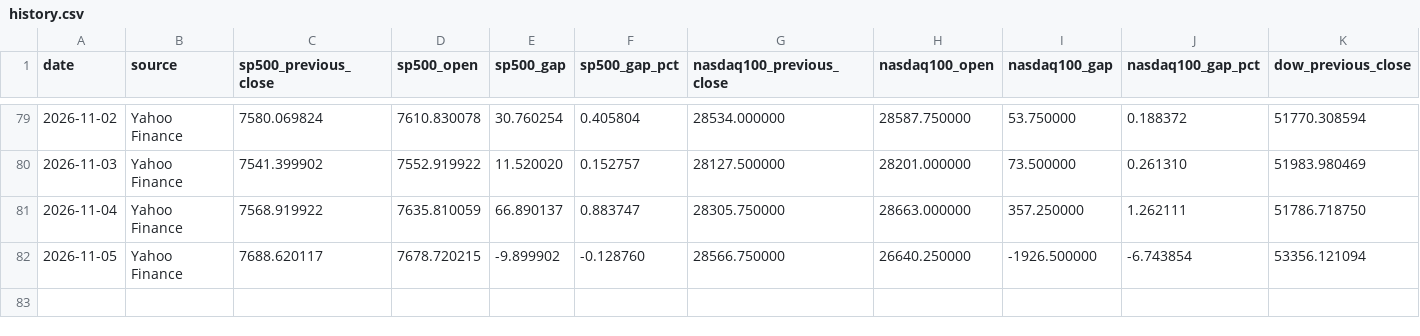
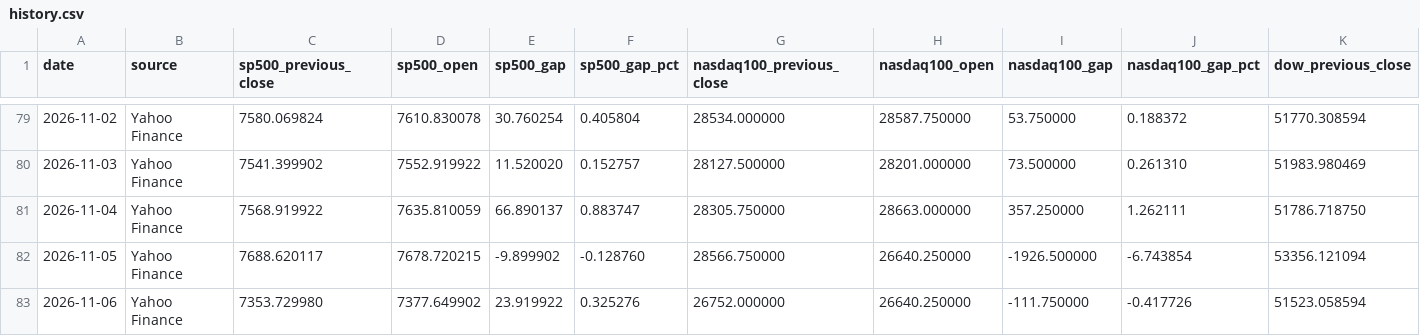
Before and after one commit to WillGaoLab/Daily_Market_Tracker, a CSV file: data/history.csv, drawn as a sheet; only a part is shown, gaps mark what is left out; rows hold the shown columns only; the diff names each change by its address in the sheet, - before the commit and + after, or states it on an @@ line.

```diff
--- a/data/history.csv
+++ b/data/history.csv
+row 83: 2026-11-06 | Yahoo Finance | 7353.729980 | 7377.649902 | 23.919922 | 0.325276 | 26752.000000 | 26640.250000 | -111.750000 | -0.417726 | 51523.058594
```
Also changed, not shown: 2 other files.
